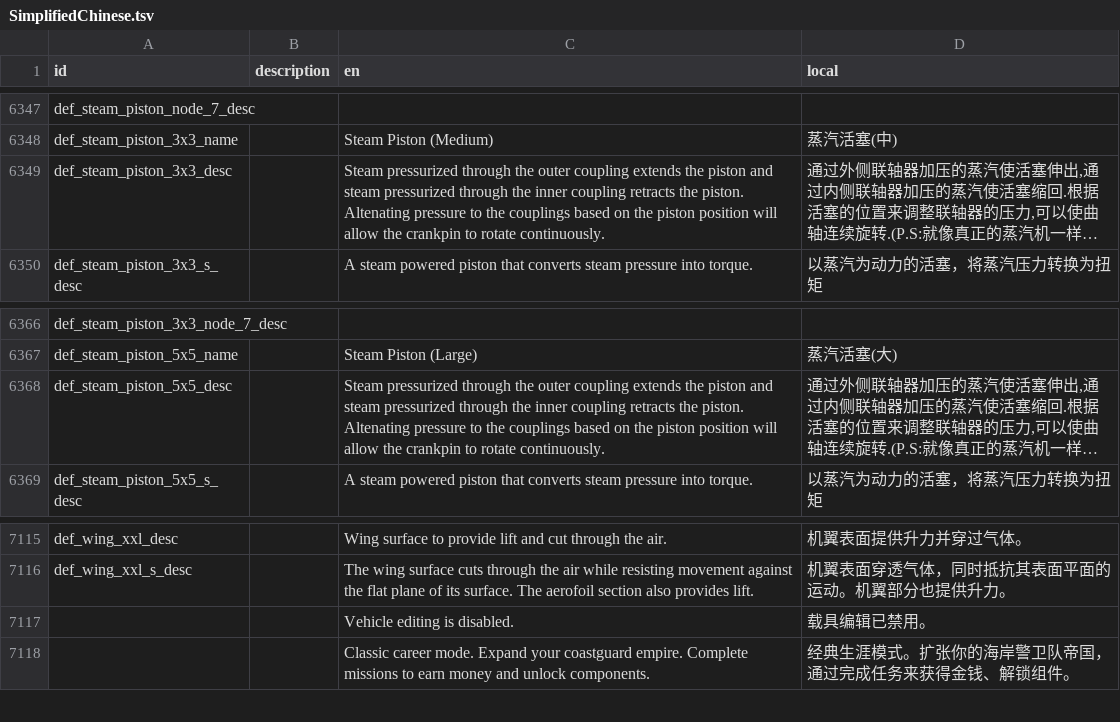
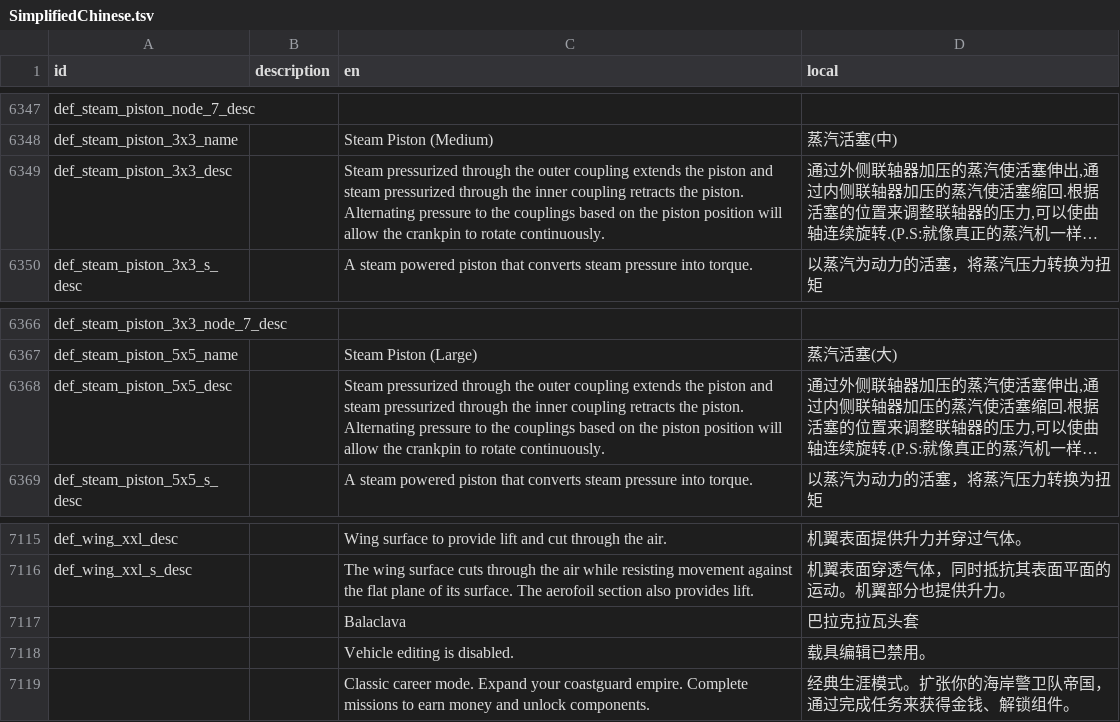
Before and after one commit to BKN46/stormworks-translate-chn, a TSV file: SimplifiedChinese.tsv, drawn as a sheet; only a part is shown, gaps mark what is left out; long unchanged cells end in …; the diff covers the shown part only; the diff names each change by its address in the sheet, - before the commit and + after, or states it on an @@ line.

```diff
--- a/SimplifiedChinese.tsv
+++ b/SimplifiedChinese.tsv
-C6349 (en): …the piston. Altenating pressure to…
+C6349 (en): …the piston. Alternating pressure to…
-C6368 (en): …the piston. Altenating pressure to…
+C6368 (en): …the piston. Alternating pressure to…
@@ row 2075 moved to row 7117: Balaclava @@
```
Also changed, not shown: 3 added rows, 2 removed rows and 2 edited cells elsewhere in this file.
